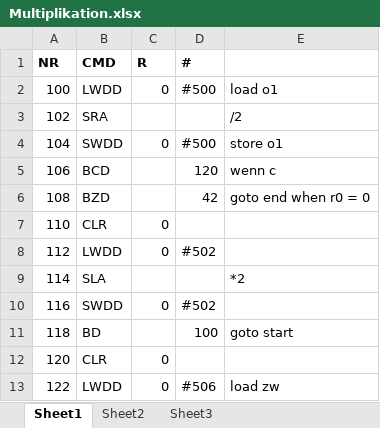
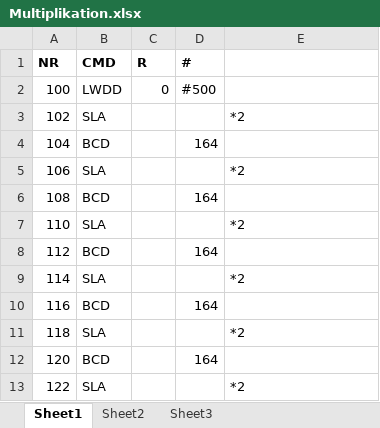
Before and after one commit to Lords-Von-Handschreiber/Mini-Power-PC, an Excel workbook: Examples/Multiplikation.xlsx, sheet Sheet1, drawn as a sheet; only a part is shown; values as stored, in another font and other column widths than the file's, no borders; the diff covers the shown part only; the diff names each change by its address in the sheet, - before the commit and + after, or states it on an @@ line.

```diff
--- a/Examples/Multiplikation.xlsx (sheet Sheet1)
+++ b/Examples/Multiplikation.xlsx (sheet Sheet1)
-E2: load o1
+E2: (empty)
-B3 (CMD): SRA
+B3 (CMD): SLA
-E3: /2
+E3: *2
-B4 (CMD): SWDD
+B4 (CMD): BCD
-C4 (R): 0
+C4 (R): (empty)
-D4 (#): #500
+D4 (#): 164
-E4: store o1
+E4: (empty)
-B5 (CMD): BCD
+B5 (CMD): SLA
-D5 (#): 120
+D5 (#): (empty)
-E5: wenn c
+E5: *2
-B6 (CMD): BZD
+B6 (CMD): BCD
-D6 (#): 42
+D6 (#): 164
-E6: goto end when r0 = 0
+E6: (empty)
-B7 (CMD): CLR
+B7 (CMD): SLA
-C7:C8 (R): 0
+C7:C8 (R): (empty)
-E7: (empty)
+E7: *2
-B8 (CMD): LWDD
+B8 (CMD): BCD
-D8 (#): #502
+D8 (#): 164
-B10 (CMD): SWDD
+B10 (CMD): BCD
-C10 (R): 0
+C10 (R): (empty)
-D10 (#): #502
+D10 (#): 164
-B11 (CMD): BD
+B11 (CMD): SLA
-D11 (#): 100
+D11 (#): (empty)
-E11: goto start
+E11: *2
-B12 (CMD): CLR
+B12 (CMD): BCD
-C12:C13 (R): 0
+C12:C13 (R): (empty)
-D12 (#): (empty)
+D12 (#): 164
-B13 (CMD): LWDD
+B13 (CMD): SLA
-D13 (#): #506
+D13 (#): (empty)
-E13: load zw
+E13: *2
```
Also changed, not shown: 36 added rows and 140 edited cells elsewhere in this sheet, 1 other file.
